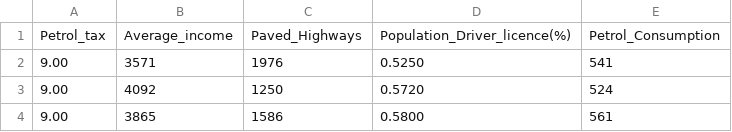
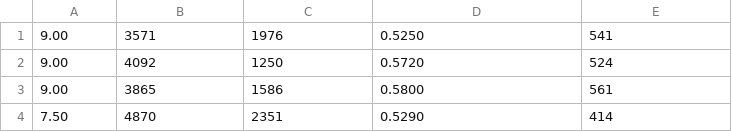
Before and after one commit to ManulMax/Multivariate-dataset, a CSV file: petrol_consumption.csv, drawn as a sheet; only a part is shown; the shorter side is filled out with more unchanged rows.

Commit message:
Update petrol_consumption.csv

```diff
--- a/petrol_consumption.csv
+++ b/petrol_consumption.csv
@@ -1,2 +1 @@
-Petrol_tax,Average_income,Paved_Highways,Population_Driver_licence(%),Petrol_Consumption
 9.00,3571,1976,0.5250,541
```
